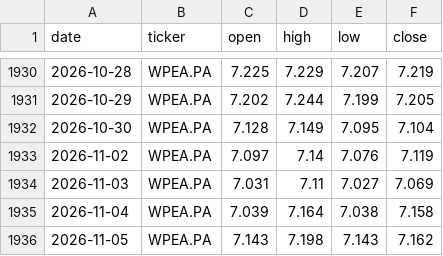
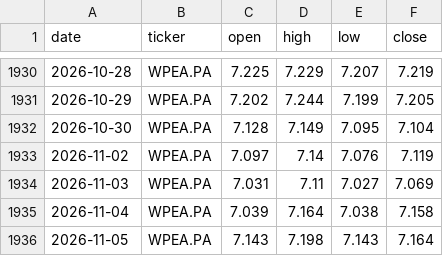
Before and after one commit to DonSanchitoo/pea_tracker, a CSV file: data/prices.csv, drawn as a sheet; only a part is shown, gaps mark what is left out; the diff covers the shown part only.

```diff
--- a/data/prices.csv
+++ b/data/prices.csv
@@ -1935,2 +1935,2 @@ date,ticker,open,high,low,close
 2026-11-04,WPEA.PA,7.039,7.164,7.038,7.158
-2026-11-05,WPEA.PA,7.143,7.198,7.143,7.162
+2026-11-05,WPEA.PA,7.143,7.198,7.143,7.164
```
Also changed, not shown: 6 edited cells elsewhere in this file, data/history.csv, 3 other files.
